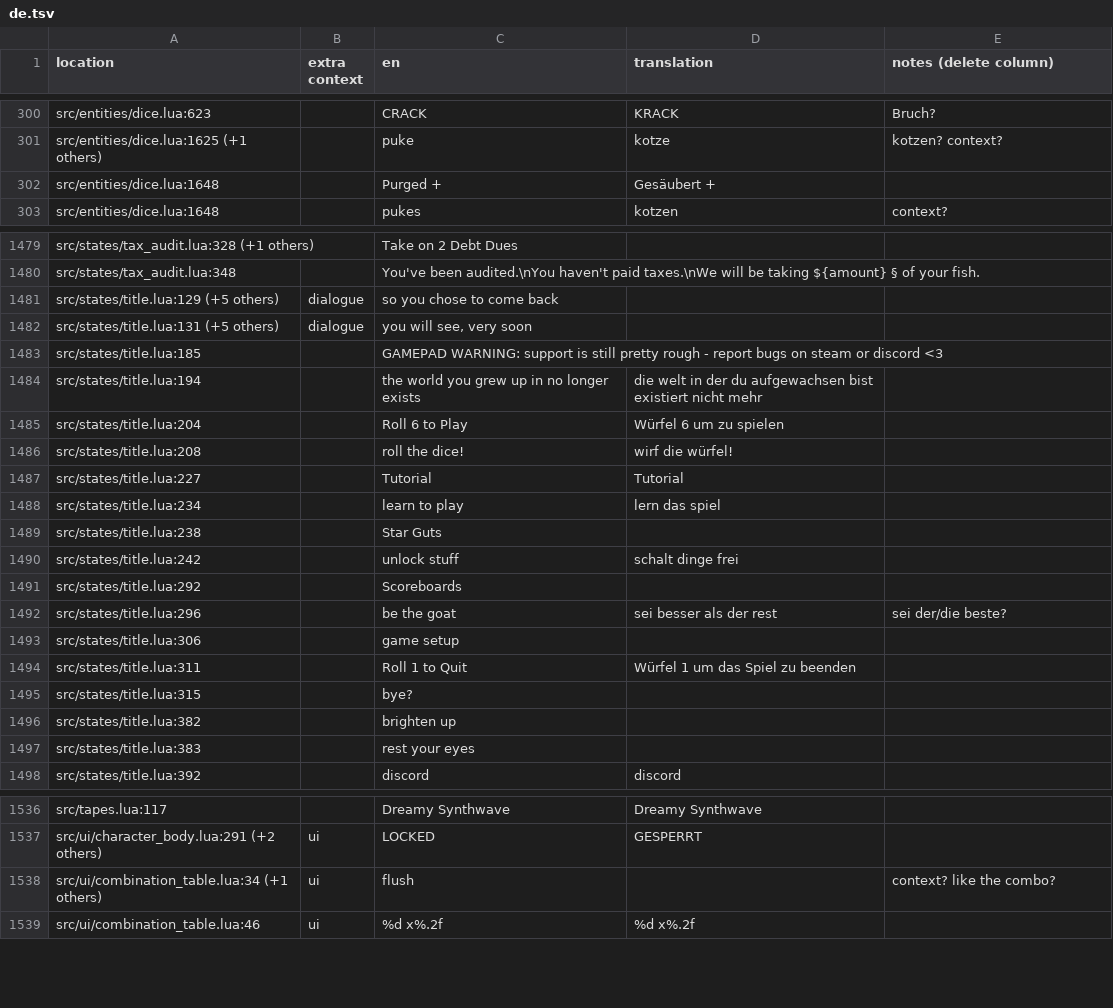
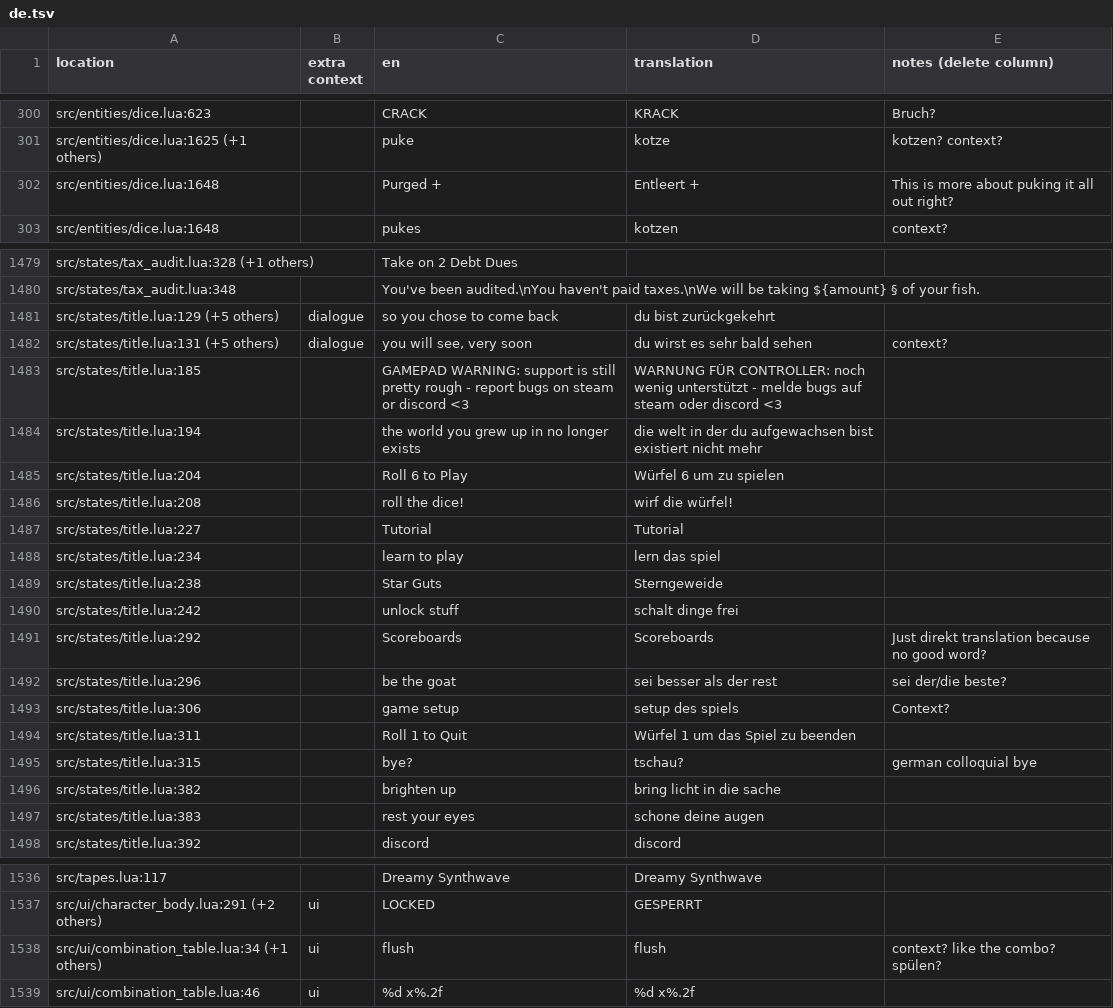
Before and after one commit to tomsqrd/dhne-translation, a TSV file: de.tsv, drawn as a sheet; only a part is shown, gaps mark what is left out.

Commit message:
some stragglers

```diff
--- a/de.tsv
+++ b/de.tsv
@@ -301,3 +301,3 @@ src/entities/dice.lua:623		CRACK	KRACK	Bruch?
 src/entities/dice.lua:1625 (+1 others)		puke	kotze	kotzen? context?				
-src/entities/dice.lua:1648		Purged +	Gesäubert +					
+src/entities/dice.lua:1648		Purged +	Entleert +	This is more about puking it all out right?				
 src/entities/dice.lua:1648		pukes	kotzen	context?				
@@ -1480,5 +1480,5 @@ src/states/tax_audit.lua:328 (+1 others)		Take on 2 Debt Dues
 src/states/tax_audit.lua:348		You've been audited.\nYou haven't paid taxes.\nWe will be taking ${amount} § of your fish.						
-src/states/title.lua:129 (+5 others)	dialogue	so you chose to come back						
-src/states/title.lua:131 (+5 others)	dialogue	you will see, very soon						
-src/states/title.lua:185		GAMEPAD WARNING: support is still pretty rough - report bugs on steam or discord <3						
+src/states/title.lua:129 (+5 others)	dialogue	so you chose to come back	du bist zurückgekehrt					
+src/states/title.lua:131 (+5 others)	dialogue	you will see, very soon	du wirst es sehr bald sehen	context?				
+src/states/title.lua:185		GAMEPAD WARNING: support is still pretty rough - report bugs on steam or discord <3	WARNUNG FÜR CONTROLLER: noch wenig unterstützt - melde bugs auf steam oder discord <3					
 src/states/title.lua:194		the world you grew up in no longer exists	die welt in der du aufgewachsen bist existiert nicht mehr					
@@ -1488,11 +1488,11 @@ src/states/title.lua:227		Tutorial	Tutorial
 src/states/title.lua:234		learn to play	lern das spiel					
-src/states/title.lua:238		Star Guts						
+src/states/title.lua:238		Star Guts	Sterngeweide					
 src/states/title.lua:242		unlock stuff	schalt dinge frei					
-src/states/title.lua:292		Scoreboards						
+src/states/title.lua:292		Scoreboards	Scoreboards	Just direkt translation because no good word?				
 src/states/title.lua:296		be the goat	sei besser als der rest	sei der/die beste?				
-src/states/title.lua:306		game setup						
+src/states/title.lua:306		game setup	setup des spiels	Context?				
 src/states/title.lua:311		Roll 1 to Quit	Würfel 1 um das Spiel zu beenden					
-src/states/title.lua:315		bye?						
-src/states/title.lua:382		brighten up						
-src/states/title.lua:383		rest your eyes						
+src/states/title.lua:315		bye?	tschau?	german colloquial bye				
+src/states/title.lua:382		brighten up	bring licht in die sache					
+src/states/title.lua:383		rest your eyes	schone deine augen					
 src/states/title.lua:392		discord	discord					
@@ -1537,3 +1537,3 @@ src/tapes.lua:117		Dreamy Synthwave	Dreamy Synthwave
 src/ui/character_body.lua:291 (+2 others)	ui	LOCKED	GESPERRT					
-src/ui/combination_table.lua:34 (+1 others)	ui	flush		context? like the combo?				
+src/ui/combination_table.lua:34 (+1 others)	ui	flush	flush	context? like the combo? spülen?				
 src/ui/combination_table.lua:46	ui	%d  x%.2f	%d  x%.2f					
```
